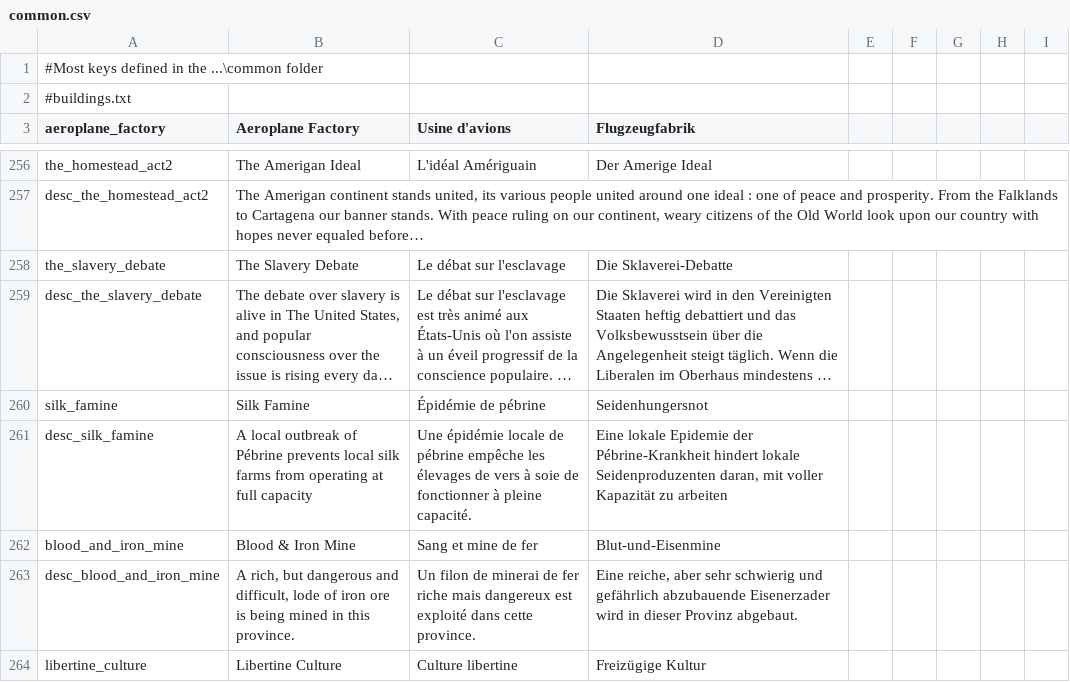
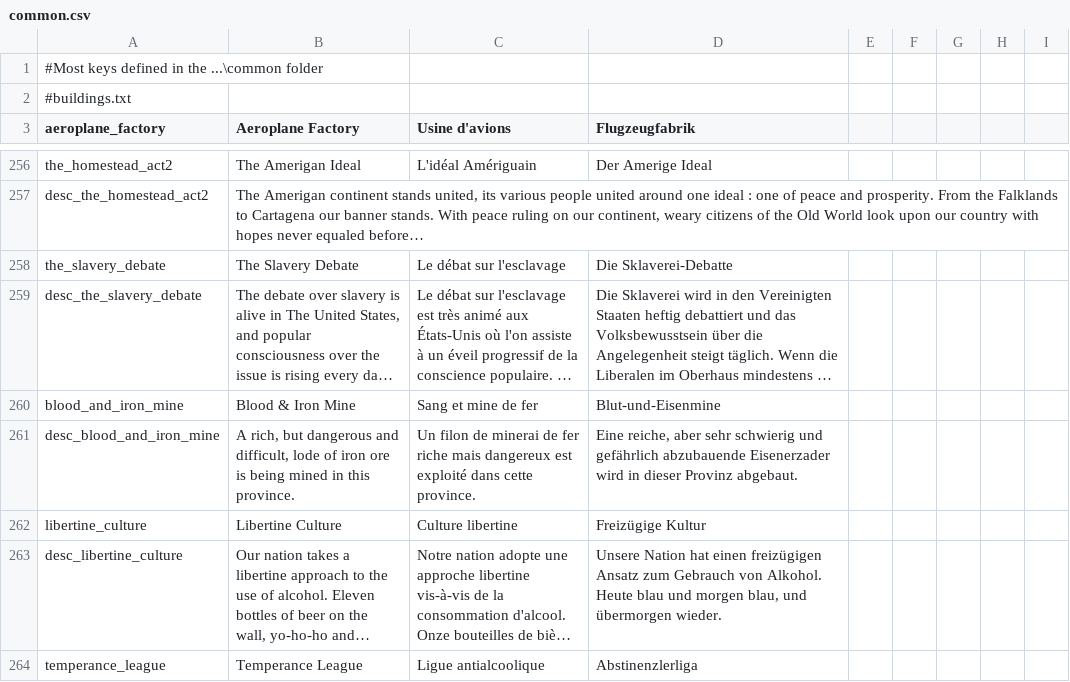
Before and after one commit to Pergame35/Divergences, a CSV file: Divergences of Darkness/Divergences of Darkness/localisation/common.csv, drawn as a sheet; only a part is shown, gaps mark what is left out; the shorter side is filled out with more unchanged rows; long unchanged cells end in …; the diff names each change by its address in the sheet, - before the commit and + after, or states it on an @@ line.

Commit message:
Fixed Remaining Localisation Duplicates

```diff
--- a/Divergences of Darkness/Divergences of Darkness/localisation/common.csv
+++ b/Divergences of Darkness/Divergences of Darkness/localisation/common.csv
-row 260: silk_famine | Silk Famine | Épidémie de pébrine | Seidenhungersnot
-row 261: desc_silk_famine | A local outbreak of Pébrine prevents local silk farms from operating at full capacity | Une épidémie locale de pébrine empêche les élevages de vers à soie de fonctionner à pleine capacité. | Eine lokale Epidemie der Pébrine-Krankheit hindert lokale Seidenproduzenten daran, mit voller Kapazität zu arbeiten
```
Also changed, not shown: Divergences of Darkness/Divergences of Darkness/localisation/cultures_religions.csv, 2 other files.
